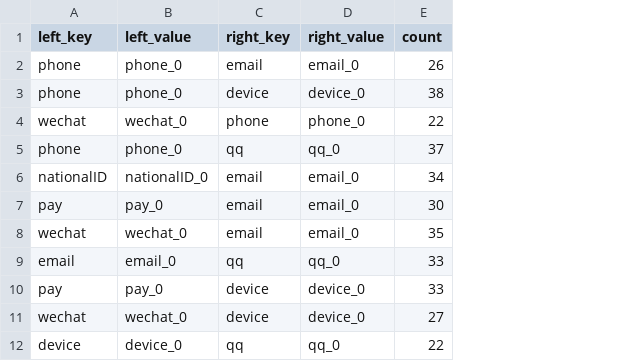
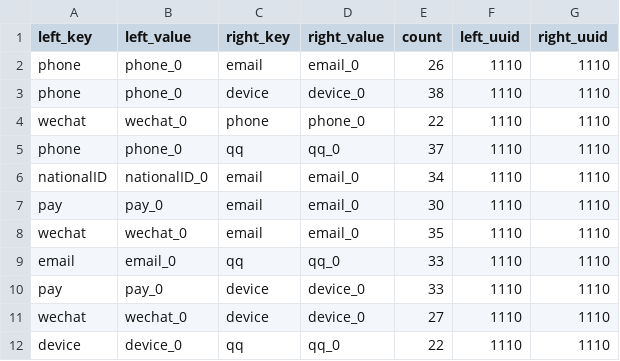
Before and after one commit to XinyiPang/OneID, a CSV file: accumulate_relation.csv, drawn as a sheet; only a part is shown; the diff names each change by its address in the sheet, - before the commit and + after, or states it on an @@ line.

Commit message:
Add files via upload

```diff
--- a/accumulate_relation.csv
+++ b/accumulate_relation.csv
+column F (left_uuid), rows 2-12: all 1110
+column G (right_uuid), rows 2-12: all 1110
```
